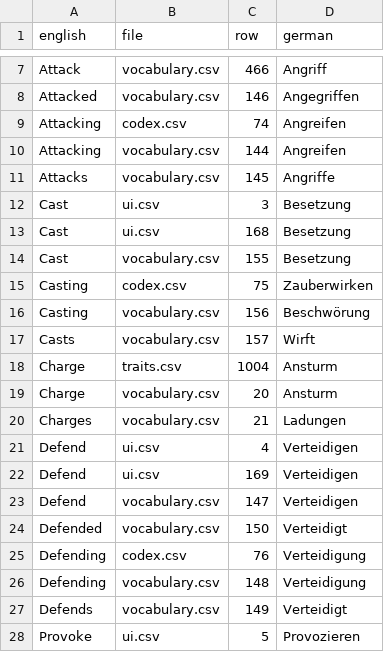
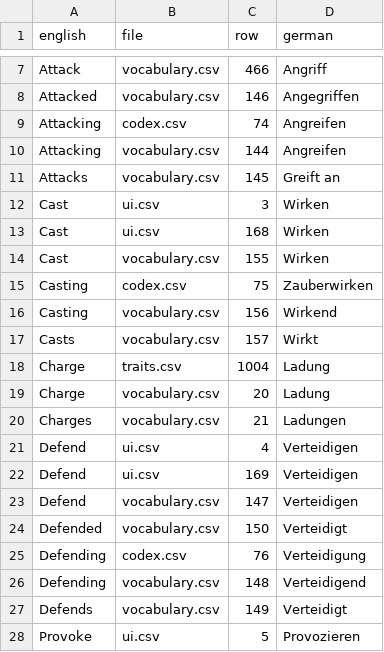
Before and after one commit to DeytonIdaho/Siralim-Ultimate-Deutsch, a CSV file: consistency_review/action_source_words.csv, drawn as a sheet; only a part is shown, gaps mark what is left out.

```diff
--- a/consistency_review/action_source_words.csv
+++ b/consistency_review/action_source_words.csv
@@ -10,11 +10,11 @@ Attacking,codex.csv,74,Angreifen
 Attacking,vocabulary.csv,144,Angreifen
-Attacks,vocabulary.csv,145,Angriffe
-Cast,ui.csv,3,Besetzung
-Cast,ui.csv,168,Besetzung
-Cast,vocabulary.csv,155,Besetzung
+Attacks,vocabulary.csv,145,Greift an
+Cast,ui.csv,3,Wirken
+Cast,ui.csv,168,Wirken
+Cast,vocabulary.csv,155,Wirken
 Casting,codex.csv,75,Zauberwirken
-Casting,vocabulary.csv,156,Beschwörung
-Casts,vocabulary.csv,157,Wirft
-Charge,traits.csv,1004,Ansturm
-Charge,vocabulary.csv,20,Ansturm
+Casting,vocabulary.csv,156,Wirkend
+Casts,vocabulary.csv,157,Wirkt
+Charge,traits.csv,1004,Ladung
+Charge,vocabulary.csv,20,Ladung
 Charges,vocabulary.csv,21,Ladungen
@@ -25,3 +25,3 @@ Defended,vocabulary.csv,150,Verteidigt
 Defending,codex.csv,76,Verteidigung
-Defending,vocabulary.csv,148,Verteidigung
+Defending,vocabulary.csv,148,Verteidigend
 Defends,vocabulary.csv,149,Verteidigt
```
Also changed, not shown: 2 other files.
